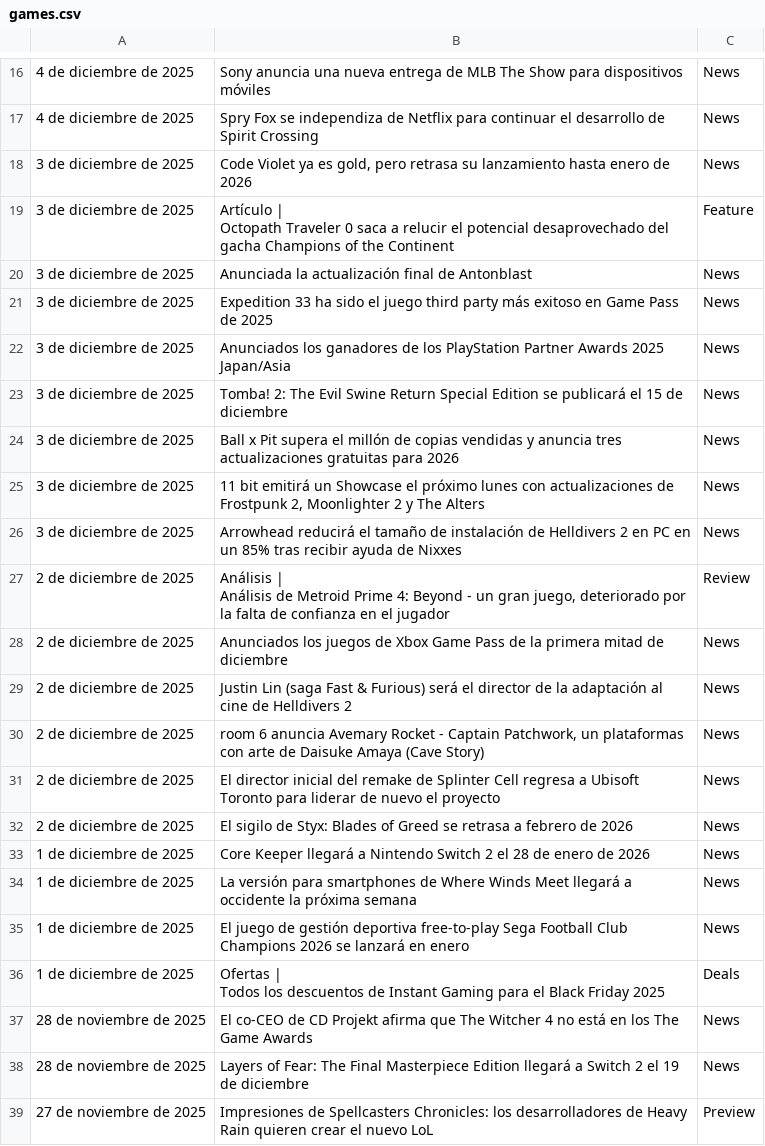
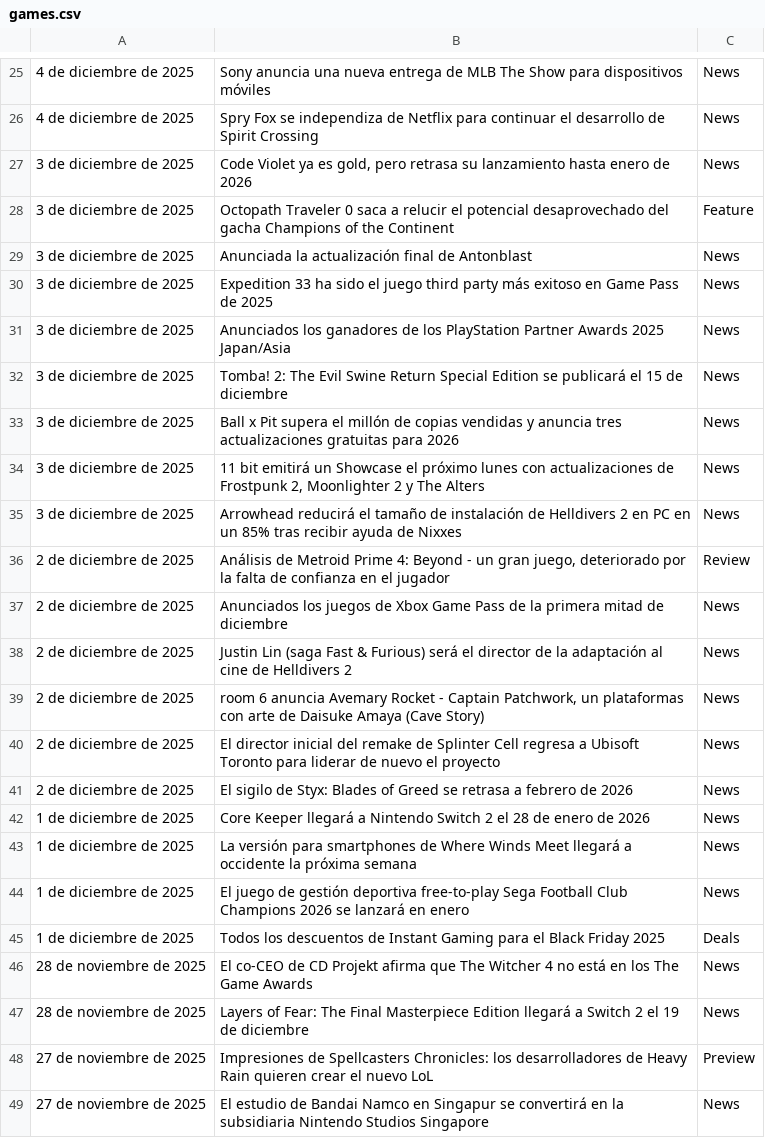
Before and after one commit to j1-dev/SBD, a CSV file: games.csv, drawn as a sheet; only a part is shown, gaps mark what is left out; the shorter side is filled out with more unchanged rows; the diff covers the shown part only.

```diff
--- a/games.csv
+++ b/games.csv
@@ -20,5 +27,3 @@
 3 de diciembre de 2025,"Code Violet ya es gold, pero retrasa su lanzamiento hasta enero de 2026",News
-3 de diciembre de 2025,"Artículo |
-
-                  Octopath Traveler 0 saca a relucir el potencial desaprovechado del gacha Champions of the Continent",Feature
+3 de diciembre de 2025,Octopath Traveler 0 saca a relucir el potencial desaprovechado del gacha Champions of the Continent,Feature
 3 de diciembre de 2025,Anunciada la actualización final de Antonblast,News
@@ -30,5 +35,3 @@
 3 de diciembre de 2025,Arrowhead reducirá el tamaño de instalación de Helldivers 2 en PC en un 85% tras recibir ayuda de Nixxes,News
-2 de diciembre de 2025,"Análisis |
-
-                  Análisis de Metroid Prime 4: Beyond - un gran juego, deteriorado por la falta de confianza en el jugador",Review
+2 de diciembre de 2025,"Análisis de Metroid Prime 4: Beyond - un gran juego, deteriorado por la falta de confianza en el jugador",Review
 2 de diciembre de 2025,Anunciados los juegos de Xbox Game Pass de la primera mitad de diciembre,News
@@ -41,5 +44,3 @@
 1 de diciembre de 2025,El juego de gestión deportiva free-to-play Sega Football Club Champions 2026 se lanzará en enero,News
-1 de diciembre de 2025,"Ofertas |
-
-                  Todos los descuentos de Instant Gaming para el Black Friday 2025",Deals
+1 de diciembre de 2025,Todos los descuentos de Instant Gaming para el Black Friday 2025,Deals
 28 de noviembre de 2025,El co-CEO de CD Projekt afirma que The Witcher 4 no está en los The Game Awards,News
```
Also changed, not shown: 9 added rows, 9 removed rows and 1 edited cell elsewhere in this file, 1 other file.
